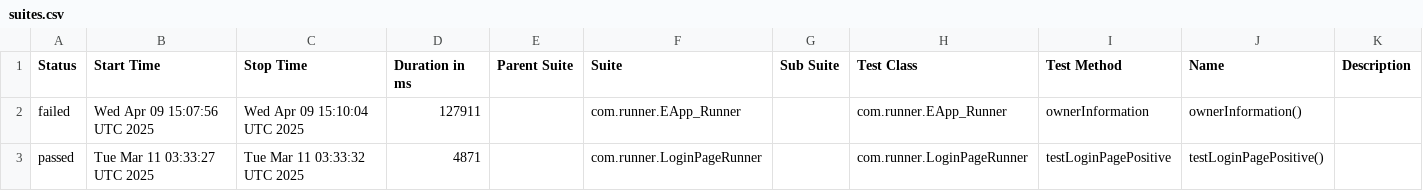
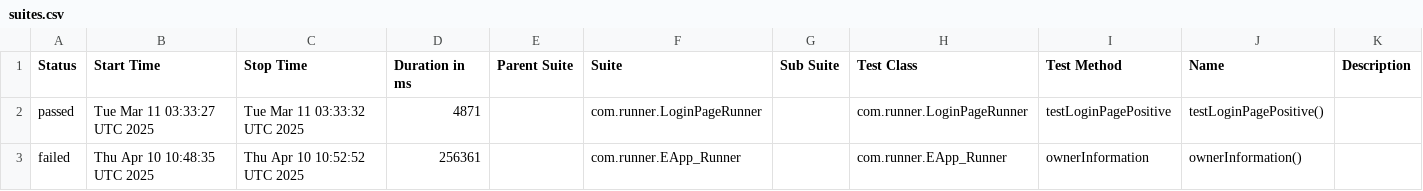
Before and after one commit to Saravanakumar-Shanmugam/3CLife_V1, a CSV file: data/suites.csv, drawn as a sheet; removed rows and columns are numbered as before the commit, all else as after; the diff names each change by its address in the sheet, - before the commit and + after, or states it on an @@ line.

```diff
--- a/data/suites.csv
+++ b/data/suites.csv
-row 2: failed | Wed Apr 09 15:07:56 UTC 2025 | Wed Apr 09 15:10:04 UTC 2025 | 127911 |  | com.runner.EApp_Runner |  | com.runner.EApp_Runner | ownerInformation | ownerInformation()
+row 3: failed | Thu Apr 10 10:48:35 UTC 2025 | Thu Apr 10 10:52:52 UTC 2025 | 256361 |  | com.runner.EApp_Runner |  | com.runner.EApp_Runner | ownerInformation | ownerInformation()
```
Also changed, not shown: 52 other files.
